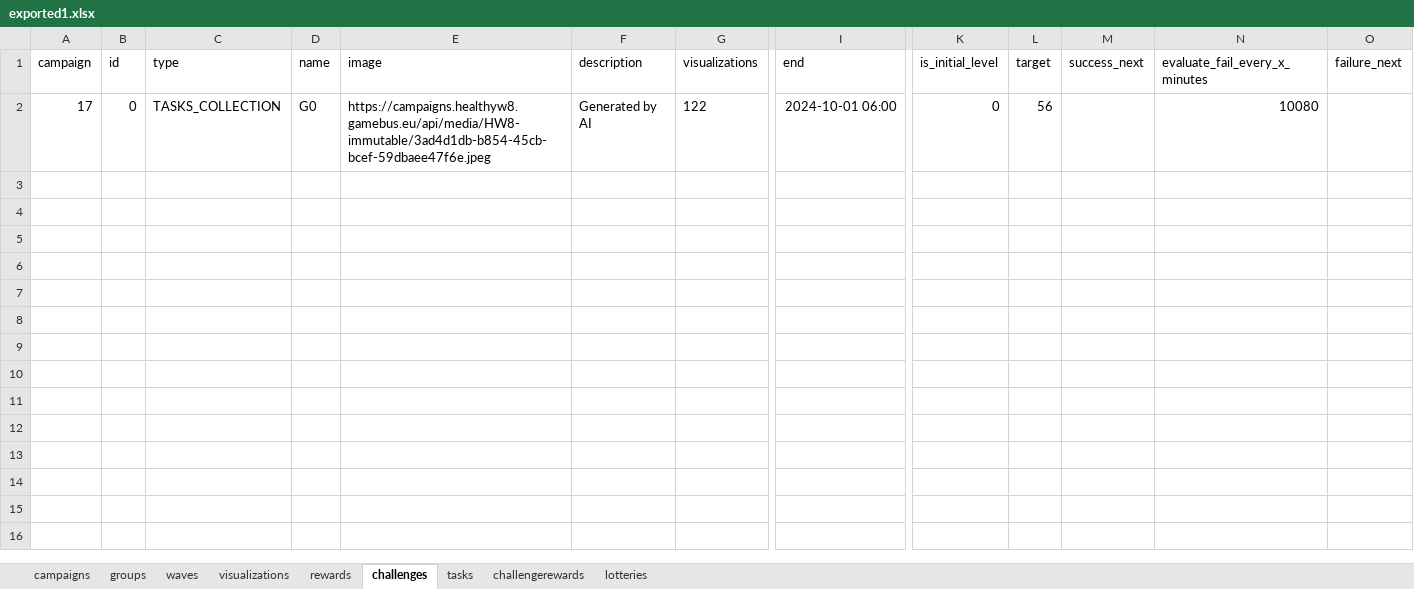
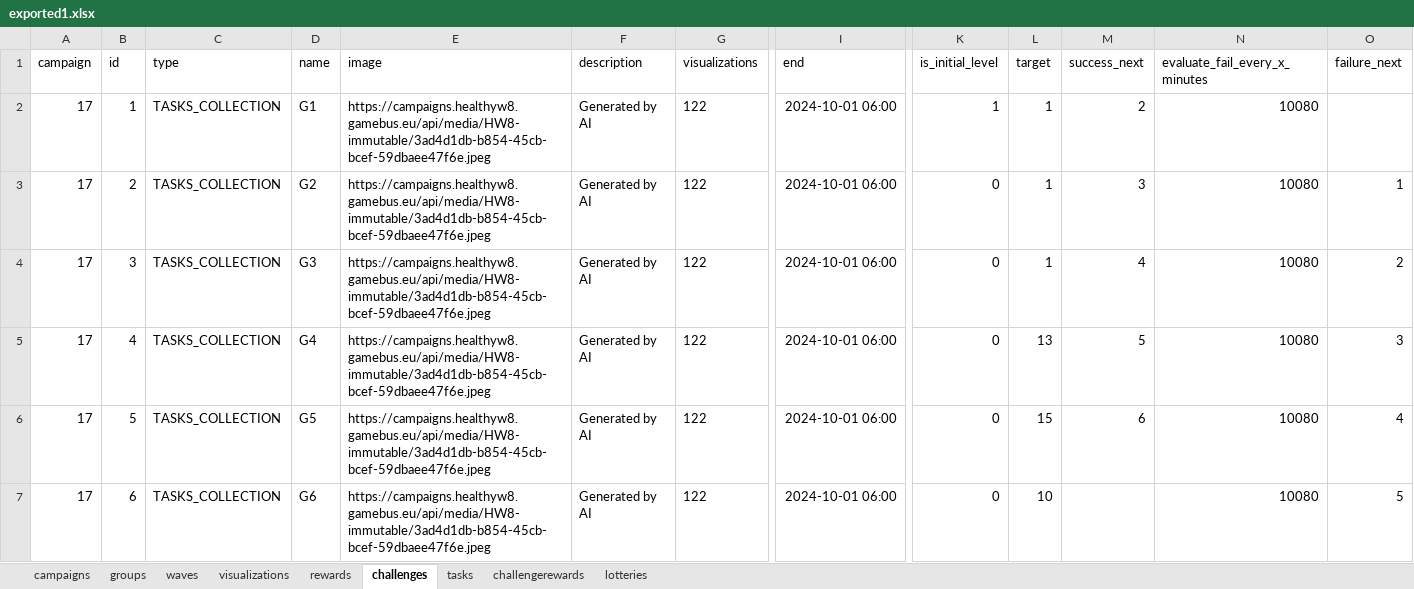
Before and after one commit to Cryoscopic-E/APLES, an Excel workbook: website/aples/data/exported1.xlsx, sheet challenges, drawn as a sheet; only a part is shown, gaps mark what is left out; values as stored, in another font and other column widths than the file's, no borders; addresses are those after the commit; rows hold the shown columns only; the diff names each change by its address in the sheet, - before the commit and + after, or states it on an @@ line.

```diff
--- a/website/aples/data/exported1.xlsx (sheet challenges)
+++ b/website/aples/data/exported1.xlsx (sheet challenges)
+row 2: 17 | 1 | TASKS_COLLECTION | G1 | https://campaigns.healthyw8.gamebus.eu/api/media/HW8-immutable/3ad4d1db-b854-45cb-bcef-59dbaee47f6e.jpeg | Generated by AI | 122 | 2024-10-01 06:00 | 1 | 1 | 2 | 10080
+row 3: 17 | 2 | TASKS_COLLECTION | G2 | https://campaigns.healthyw8.gamebus.eu/api/media/HW8-immutable/3ad4d1db-b854-45cb-bcef-59dbaee47f6e.jpeg | Generated by AI | 122 | 2024-10-01 06:00 | 0 | 1 | 3 | 10080 | 1
+row 4: 17 | 3 | TASKS_COLLECTION | G3 | https://campaigns.healthyw8.gamebus.eu/api/media/HW8-immutable/3ad4d1db-b854-45cb-bcef-59dbaee47f6e.jpeg | Generated by AI | 122 | 2024-10-01 06:00 | 0 | 1 | 4 | 10080 | 2
+row 5: 17 | 4 | TASKS_COLLECTION | G4 | https://campaigns.healthyw8.gamebus.eu/api/media/HW8-immutable/3ad4d1db-b854-45cb-bcef-59dbaee47f6e.jpeg | Generated by AI | 122 | 2024-10-01 06:00 | 0 | 13 | 5 | 10080 | 3
+row 6: 17 | 5 | TASKS_COLLECTION | G5 | https://campaigns.healthyw8.gamebus.eu/api/media/HW8-immutable/3ad4d1db-b854-45cb-bcef-59dbaee47f6e.jpeg | Generated by AI | 122 | 2024-10-01 06:00 | 0 | 15 | 6 | 10080 | 4
-B7 (id): 0
+B7 (id): 6
-D7 (name): G0
+D7 (name): G6
-L7 (target): 56
+L7 (target): 10
-O7 (failure_next): (empty)
+O7 (failure_next): 5
```
Also changed, not shown: sheet tasks, 7 other files.
